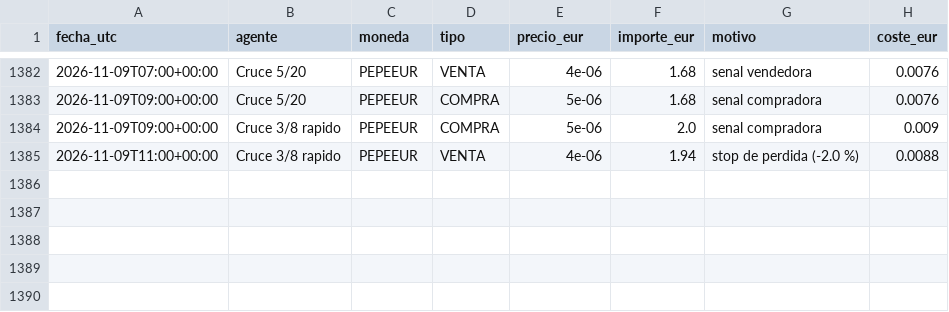
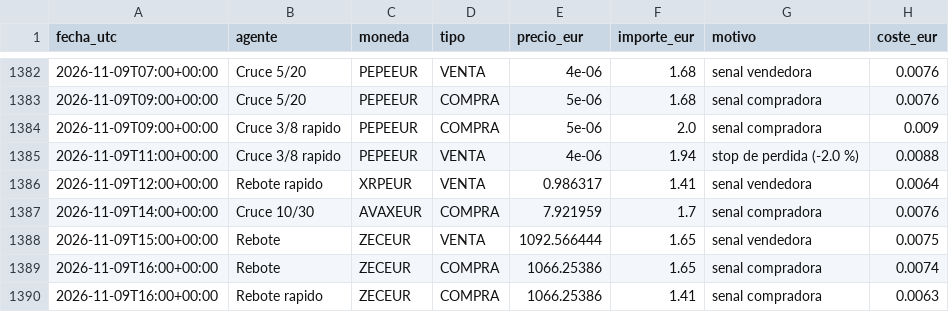
Before and after one commit to KakidLuffy/oficina-agentes, a CSV file: datos/operaciones.csv, drawn as a sheet; only a part is shown, gaps mark what is left out; the diff names each change by its address in the sheet, - before the commit and + after, or states it on an @@ line.

```diff
--- a/datos/operaciones.csv
+++ b/datos/operaciones.csv
+row 1386: 2026-11-09T12:00+00:00 | Rebote rapido | XRPEUR | VENTA | 0.986317 | 1.41 | senal vendedora | 0.0064
+row 1387: 2026-11-09T14:00+00:00 | Cruce 10/30 | AVAXEUR | COMPRA | 7.921959 | 1.7 | senal compradora | 0.0076
+row 1388: 2026-11-09T15:00+00:00 | Rebote | ZECEUR | VENTA | 1092.566444 | 1.65 | senal vendedora | 0.0075
+row 1389: 2026-11-09T16:00+00:00 | Rebote | ZECEUR | COMPRA | 1066.25386 | 1.65 | senal compradora | 0.0074
+row 1390: 2026-11-09T16:00+00:00 | Rebote rapido | ZECEUR | COMPRA | 1066.25386 | 1.41 | senal compradora | 0.0063
```
Also changed, not shown: datos/historial_v2.csv, 3 other files.
